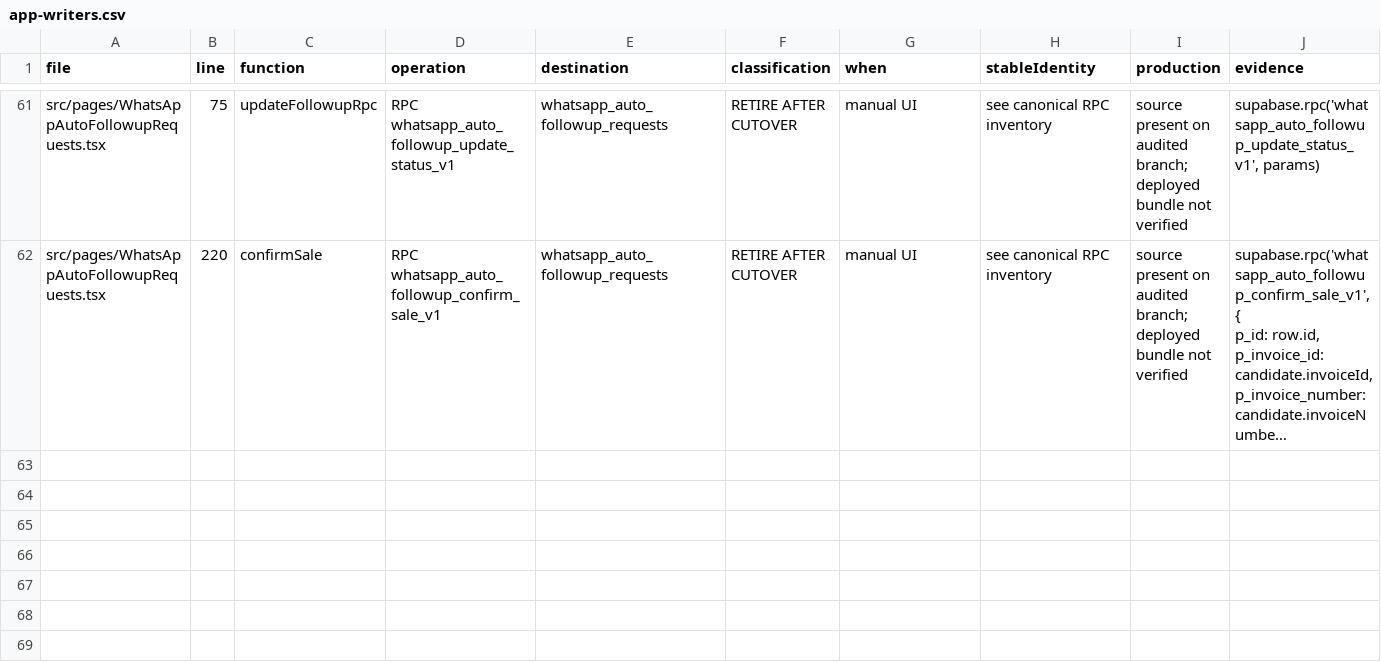
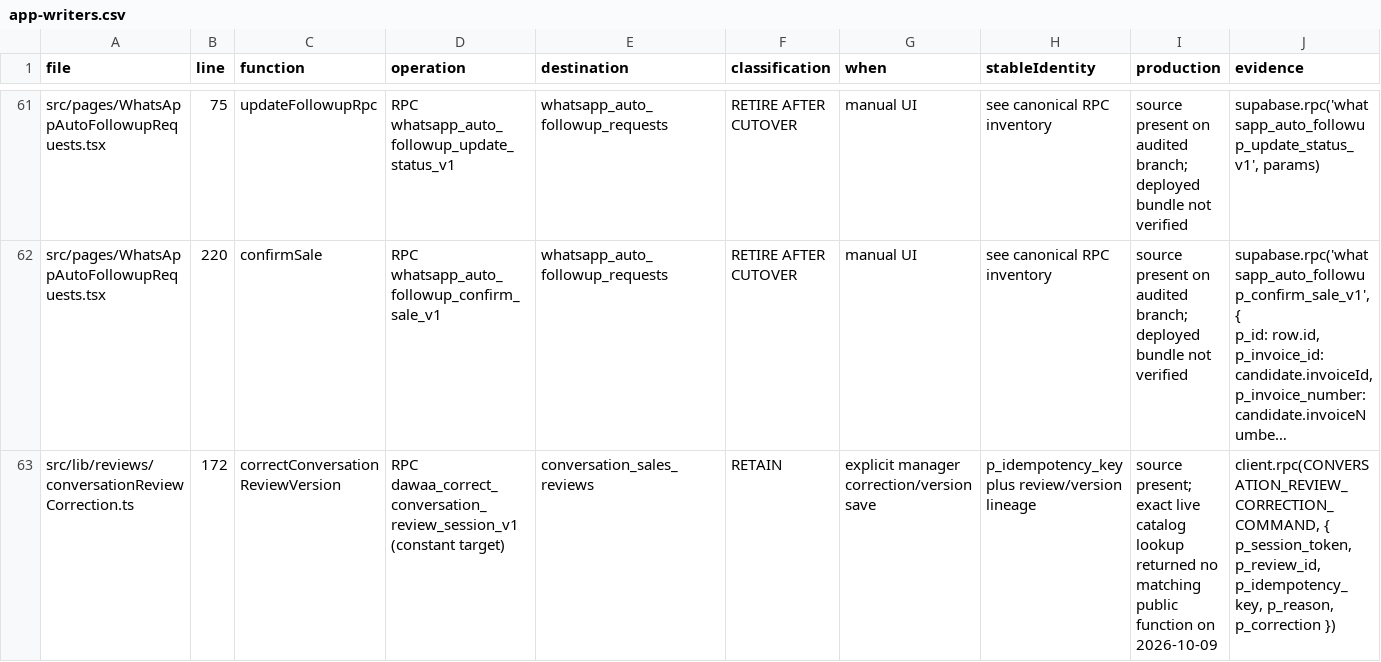
Before and after one commit to dawaapharmacy29-create/dawaa-pharmacy, a CSV file: docs/si-operational-audit-20261009/app-writers.csv, drawn as a sheet; only a part is shown, gaps mark what is left out; long unchanged cells end in …; rows hold the shown columns only; the diff names each change by its address in the sheet, - before the commit and + after, or states it on an @@ line.

Commit message:
docs: specify SI source contracts and classify constant review writer
GitHub-only checkpoint. No branch ref updated; no deployment requested.
Implementation remains blocked by Phase 1 proof requirements.

```diff
--- a/docs/si-operational-audit-20261009/app-writers.csv
+++ b/docs/si-operational-audit-20261009/app-writers.csv
+row 63: src/lib/reviews/conversationReviewCorrection.ts | 172 | correctConversationReviewVersion | RPC dawaa_correct_conversation_review_session_v1 (constant target) | conversation_sales_reviews | RETAIN | explicit manager correction/version save | p_idempotency_key plus review/version lineage | source present; exact live catalog lookup returned no matching public function on 2026-10-09 | client.rpc(CONVERSATION_REVIEW_CORRECTION_COMMAND, { p_session_token, p_review_id, p_idempotency_key, p_reason, p_correction })
```
Also changed, not shown: 5 other files.
